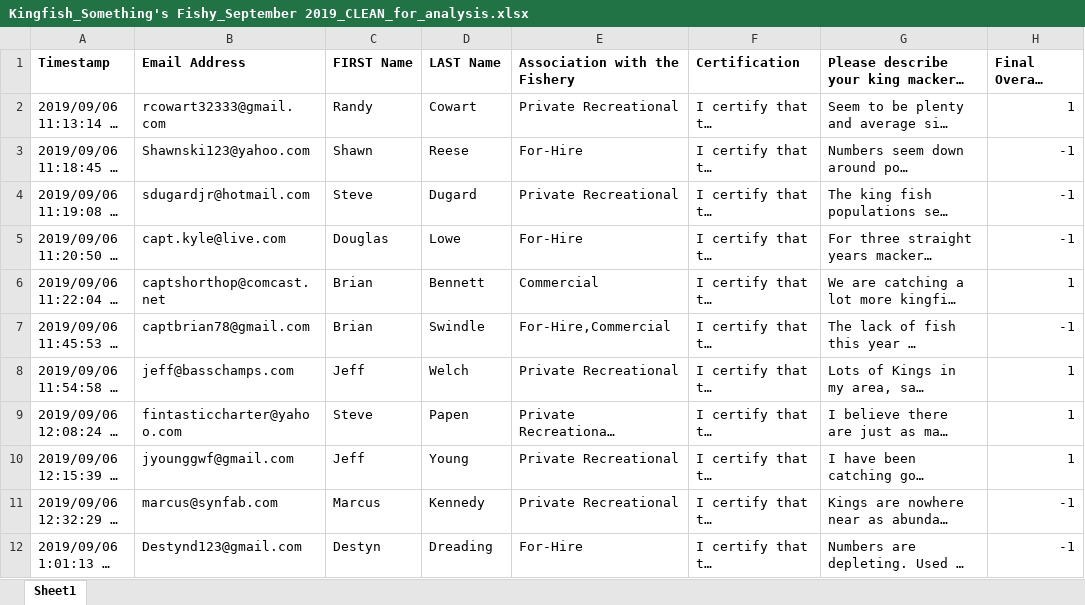
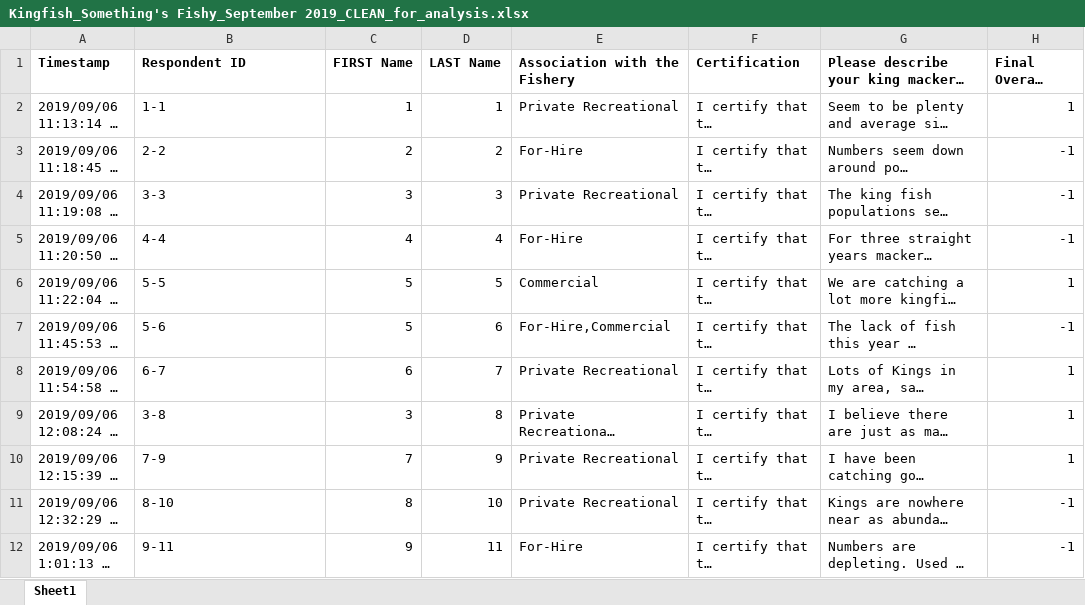
Before and after one commit to leoeguia/King-Mackerel-FF-2026, an Excel workbook: Comparison/Kingfish_Something's Fishy_September 2019_CLEAN_for_analysis.xlsx, sheet Sheet1, drawn as a sheet; only a part is shown; long unchanged cells end in …; values as stored, in another font and other column widths than the file's, no borders; the diff covers the shown part only; the diff names each change by its address in the sheet, - before the commit and + after, or states it on an @@ line.

Commit message:
Initial clean version

```diff
--- a/Comparison/Kingfish_Something's Fishy_September 2019_CLEAN_for_analysis.xlsx (sheet Sheet1)
+++ b/Comparison/Kingfish_Something's Fishy_September 2019_CLEAN_for_analysis.xlsx (sheet Sheet1)
-B1: Email Address
+B1: Respondent ID
-B2 (Respondent ID): rcowart32333@gmail.com
+B2 (Respondent ID): 1-1
-C2 (FIRST Name): Randy
+C2 (FIRST Name): 1
-D2 (LAST Name): Cowart
+D2 (LAST Name): 1
-B3 (Respondent ID): Shawnski123@yahoo.com
+B3 (Respondent ID): 2-2
-C3 (FIRST Name): Shawn
+C3 (FIRST Name): 2
-D3 (LAST Name): Reese
+D3 (LAST Name): 2
-B4 (Respondent ID): sdugardjr@hotmail.com
+B4 (Respondent ID): 3-3
-C4 (FIRST Name): Steve
+C4 (FIRST Name): 3
-D4 (LAST Name): Dugard
+D4 (LAST Name): 3
-B5 (Respondent ID): capt.kyle@live.com
+B5 (Respondent ID): 4-4
-C5 (FIRST Name): Douglas
+C5 (FIRST Name): 4
-D5 (LAST Name): Lowe
+D5 (LAST Name): 4
-B6 (Respondent ID): captshorthop@comcast.net
+B6 (Respondent ID): 5-5
-C6:C7 (FIRST Name): Brian
+C6:C7 (FIRST Name): 5
-D6 (LAST Name): Bennett
+D6 (LAST Name): 5
-B7 (Respondent ID): captbrian78@gmail.com
+B7 (Respondent ID): 5-6
-D7 (LAST Name): Swindle
+D7 (LAST Name): 6
-B8 (Respondent ID): jeff@basschamps.com
+B8 (Respondent ID): 6-7
-C8 (FIRST Name): Jeff
+C8 (FIRST Name): 6
-D8 (LAST Name): Welch
+D8 (LAST Name): 7
-B9 (Respondent ID): fintasticcharter@yahoo.com
+B9 (Respondent ID): 3-8
-C9 (FIRST Name): Steve
+C9 (FIRST Name): 3
-D9 (LAST Name): Papen
+D9 (LAST Name): 8
-B10 (Respondent ID): jyounggwf@gmail.com
+B10 (Respondent ID): 7-9
-C10 (FIRST Name): Jeff
+C10 (FIRST Name): 7
-D10 (LAST Name): Young
+D10 (LAST Name): 9
-B11 (Respondent ID): marcus@synfab.com
+B11 (Respondent ID): 8-10
-C11 (FIRST Name): Marcus
+C11 (FIRST Name): 8
-D11 (LAST Name): Kennedy
+D11 (LAST Name): 10
-B12 (Respondent ID): Destynd123@gmail.com
+B12 (Respondent ID): 9-11
-C12 (FIRST Name): Destyn
+C12 (FIRST Name): 9
-D12 (LAST Name): Dreading
+D12 (LAST Name): 11
```
Also changed, not shown: 108 edited cells elsewhere in this sheet, Comparison/King Mackerel_Fisherman Feedback_2026_CLEAN for analysis.xlsx, King Mackerel_Fisherman Feedback_2026_CLEAN for analysis.xlsx, 5 other files.
